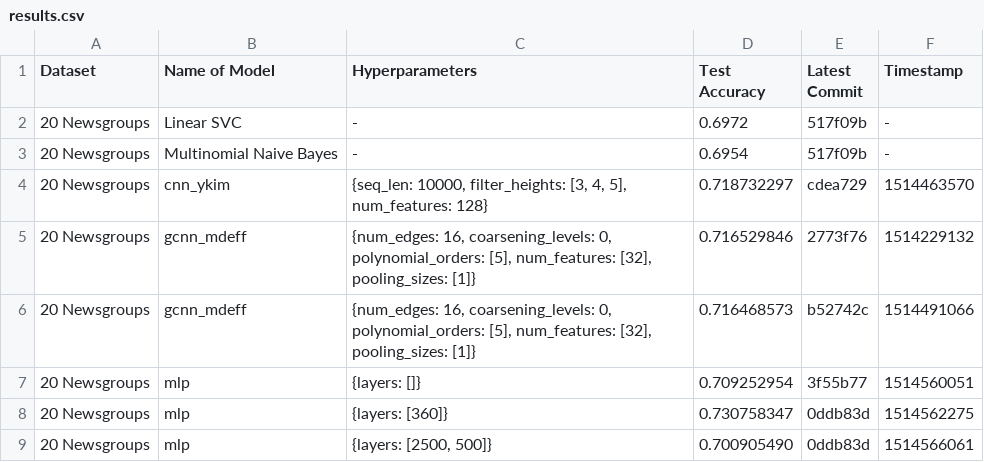
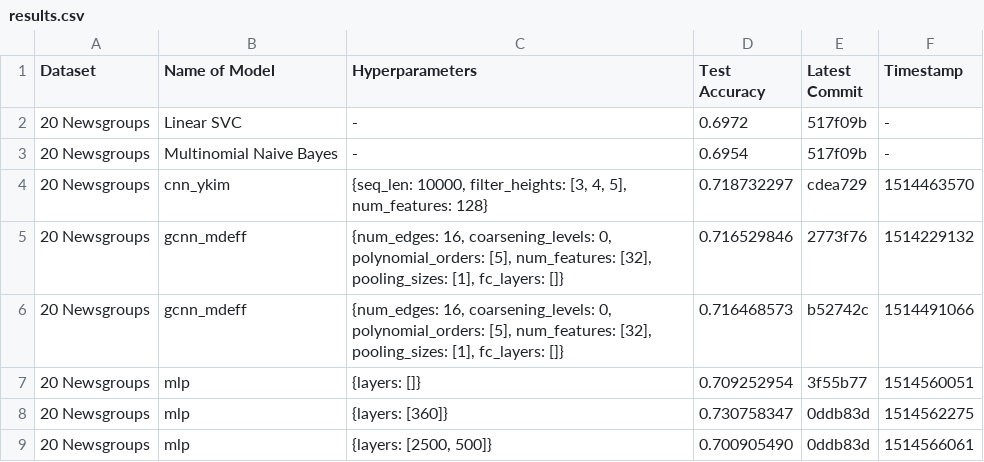
Before and after one commit to SuyashLakhotia/TextCategorization, a CSV file: results.csv, drawn as a sheet.

Commit message:
Add FC Layers to gcnn_mdeff

```diff
--- a/results.csv
+++ b/results.csv
@@ -4,4 +4,4 @@
 "20 Newsgroups","cnn_ykim","{seq_len: 10000, filter_heights: [3, 4, 5], num_features: 128}","0.718732297","cdea729","1514463570"
-"20 Newsgroups","gcnn_mdeff","{num_edges: 16, coarsening_levels: 0, polynomial_orders: [5], num_features: [32], pooling_sizes: [1]}","0.716529846","2773f76","1514229132"
-"20 Newsgroups","gcnn_mdeff","{num_edges: 16, coarsening_levels: 0, polynomial_orders: [5], num_features: [32], pooling_sizes: [1]}","0.716468573","b52742c","1514491066"
+"20 Newsgroups","gcnn_mdeff","{num_edges: 16, coarsening_levels: 0, polynomial_orders: [5], num_features: [32], pooling_sizes: [1], fc_layers: []}","0.716529846","2773f76","1514229132"
+"20 Newsgroups","gcnn_mdeff","{num_edges: 16, coarsening_levels: 0, polynomial_orders: [5], num_features: [32], pooling_sizes: [1], fc_layers: []}","0.716468573","b52742c","1514491066"
 "20 Newsgroups","mlp","{layers: []}","0.709252954","3f55b77","1514560051"
```
Also changed, not shown: 2 other files.
